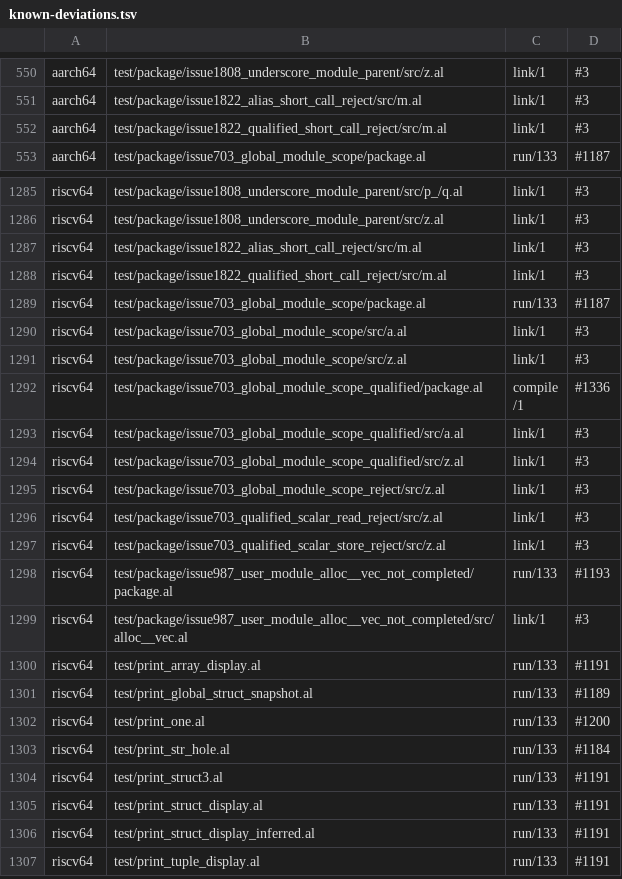
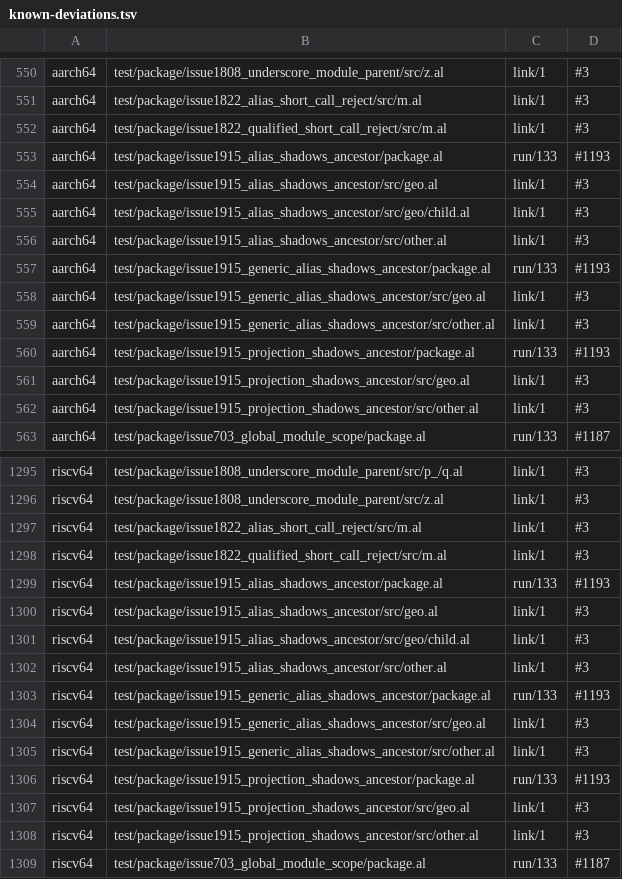
Before and after one commit to alatyr-programming-language/compiler, a TSV file: scripts/known-deviations.tsv, drawn as a sheet; only a part is shown, gaps mark what is left out; the shorter side is filled out with more unchanged rows; the diff covers the shown part only; the diff names each change by its address in the sheet, - before the commit and + after, or states it on an @@ line.

Commit message:
test(known-deviations): list the #1915 fixtures' twin rows
The three #1915 package fixtures run to 42 on x86_64. On the twins they show the
two deviations every package fixture carries today, measured on omen with this
branch's Stage1 (60948fe7) in the corpus walk's per-backend shape: the package
program traps (aarch64/riscv64 run/133, wasm run/134; #1193), and a module file
with no entry declaration reaches link (aarch64/riscv64 link/1) or assemble
(wasm assemble/1) instead of being refused before it (#3). 30 rows, the same
shape as the issue1808_* package fixtures' rows. No twin produces a value.

```diff
--- a/scripts/known-deviations.tsv
+++ b/scripts/known-deviations.tsv
+row 553: aarch64 | test/package/issue1915_alias_shadows_ancestor/package.al | run/133 | #1193
+row 554: aarch64 | test/package/issue1915_alias_shadows_ancestor/src/geo.al | link/1 | #3
+row 555: aarch64 | test/package/issue1915_alias_shadows_ancestor/src/geo/child.al | link/1 | #3
+row 556: aarch64 | test/package/issue1915_alias_shadows_ancestor/src/other.al | link/1 | #3
+row 557: aarch64 | test/package/issue1915_generic_alias_shadows_ancestor/package.al | run/133 | #1193
+row 558: aarch64 | test/package/issue1915_generic_alias_shadows_ancestor/src/geo.al | link/1 | #3
+row 559: aarch64 | test/package/issue1915_generic_alias_shadows_ancestor/src/other.al | link/1 | #3
+row 560: aarch64 | test/package/issue1915_projection_shadows_ancestor/package.al | run/133 | #1193
+row 561: aarch64 | test/package/issue1915_projection_shadows_ancestor/src/geo.al | link/1 | #3
+row 562: aarch64 | test/package/issue1915_projection_shadows_ancestor/src/other.al | link/1 | #3
+row 1299: riscv64 | test/package/issue1915_alias_shadows_ancestor/package.al | run/133 | #1193
+row 1300: riscv64 | test/package/issue1915_alias_shadows_ancestor/src/geo.al | link/1 | #3
+row 1301: riscv64 | test/package/issue1915_alias_shadows_ancestor/src/geo/child.al | link/1 | #3
+row 1302: riscv64 | test/package/issue1915_alias_shadows_ancestor/src/other.al | link/1 | #3
+row 1303: riscv64 | test/package/issue1915_generic_alias_shadows_ancestor/package.al | run/133 | #1193
+row 1304: riscv64 | test/package/issue1915_generic_alias_shadows_ancestor/src/geo.al | link/1 | #3
+row 1305: riscv64 | test/package/issue1915_generic_alias_shadows_ancestor/src/other.al | link/1 | #3
+row 1306: riscv64 | test/package/issue1915_projection_shadows_ancestor/package.al | run/133 | #1193
+row 1307: riscv64 | test/package/issue1915_projection_shadows_ancestor/src/geo.al | link/1 | #3
+row 1308: riscv64 | test/package/issue1915_projection_shadows_ancestor/src/other.al | link/1 | #3
```
Also changed, not shown: 10 added rows elsewhere in this file.
